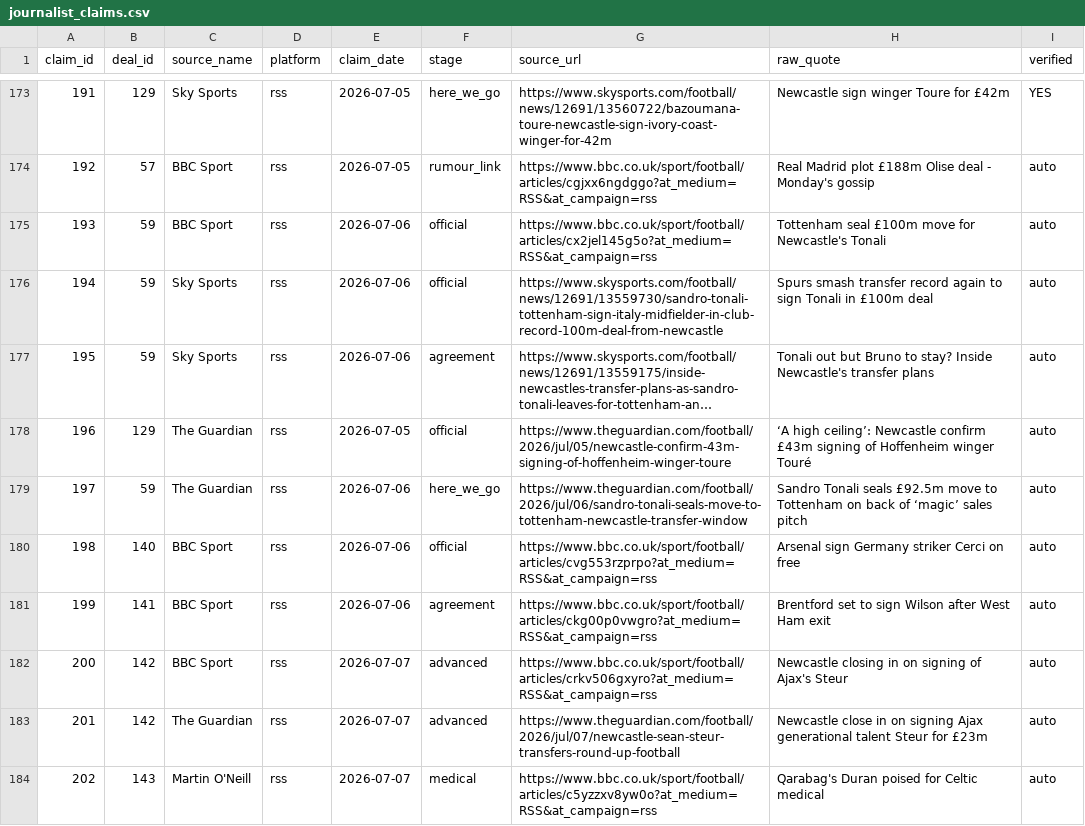
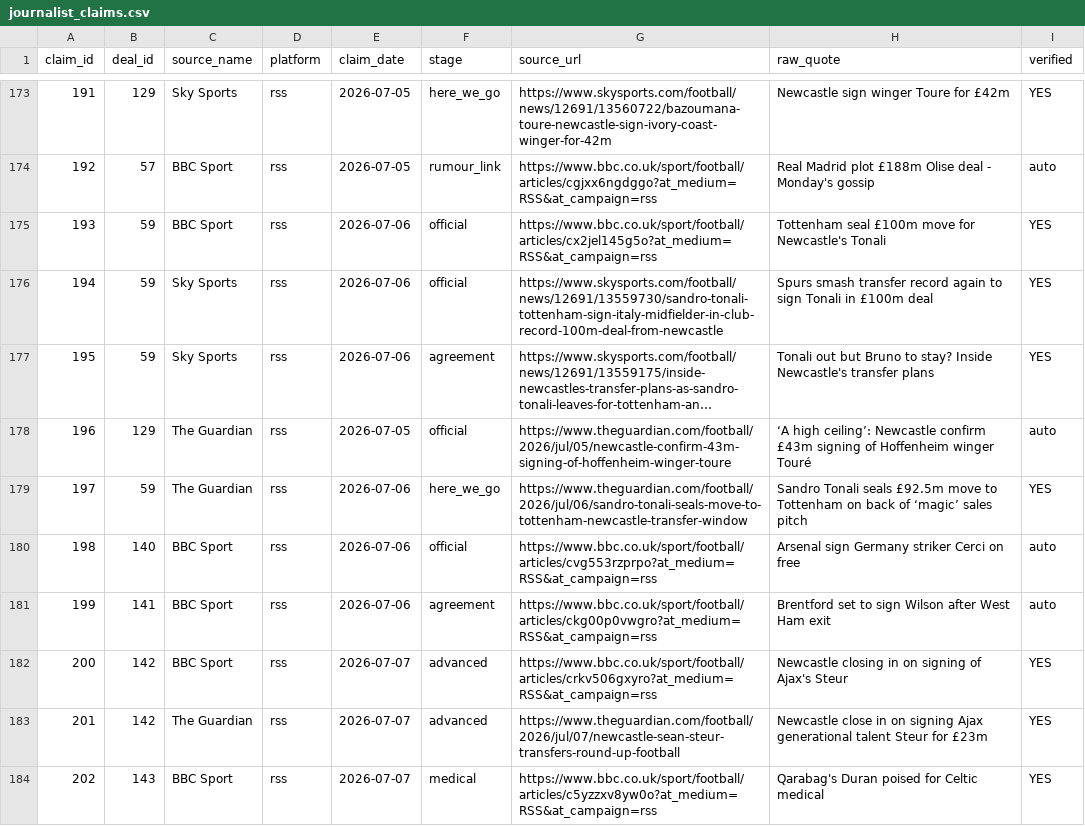
Before and after one commit to har27il/transfer-truth, a CSV file: ground-truth/journalist_claims.csv, drawn as a sheet; only a part is shown, gaps mark what is left out; long unchanged cells end in …; the diff covers the shown part only; the diff names each change by its address in the sheet, - before the commit and + after, or states it on an @@ line.

```diff
--- a/ground-truth/journalist_claims.csv
+++ b/ground-truth/journalist_claims.csv
-I175:I177 (verified): auto
+I175:I177 (verified): YES
-I179 (verified): auto
+I179 (verified): YES
-I182:I184 (verified): auto
+I182:I184 (verified): YES
-C184 (source_name): Martin O'Neill
+C184 (source_name): BBC Sport
```
Also changed, not shown: 40 edited cells elsewhere in this file, ground-truth/deals.csv, 5 other files.
